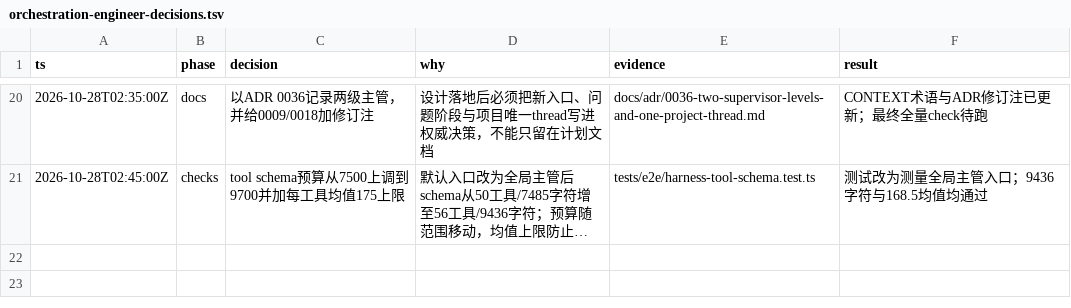
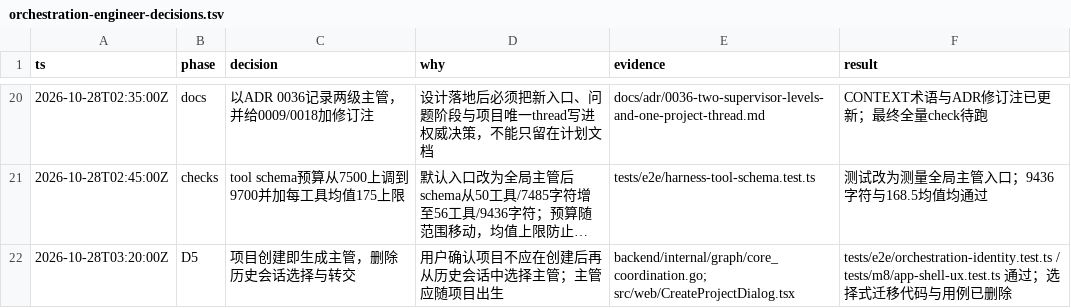
Before and after one commit to chenx0414/graph, a TSV file: docs/planning/orchestration-engineer-decisions.tsv, drawn as a sheet; only a part is shown, gaps mark what is left out; long unchanged cells end in …; the diff names each change by its address in the sheet, - before the commit and + after, or states it on an @@ line.

Commit message:
orchestration: 项目创建即生成主管，去掉历史会话选择
- OpenProjectThread 不再提升或选择历史会话，直接创建项目主管
- 创建项目保存配置后立即建立主管 thread
- 删除选择/预览 API、迁移对话框与转交实现及对应用例
- 历史会话保留 legacy 读取，未完成工作留在原会话
- 文档：ADR 0036、CONTEXT、实施与决策记录更新
- check: 203 文件 / 702 用例通过，baseline 有意下调

```diff
--- a/docs/planning/orchestration-engineer-decisions.tsv
+++ b/docs/planning/orchestration-engineer-decisions.tsv
+row 22: 2026-10-28T03:20:00Z | D5 | 项目创建即生成主管，删除历史会话选择与转交 | 用户确认项目不应在创建后再从历史会话中选择主管；主管应随项目出生 | backend/internal/graph/core_coordination.go; src/web/CreateProjectDialog.tsx | tests/e2e/orchestration-identity.test.ts / tests/m8/app-shell-ux.test.ts 通过；选择式迁移代码与用例已删除
```
Also changed, not shown: 21 other files.
